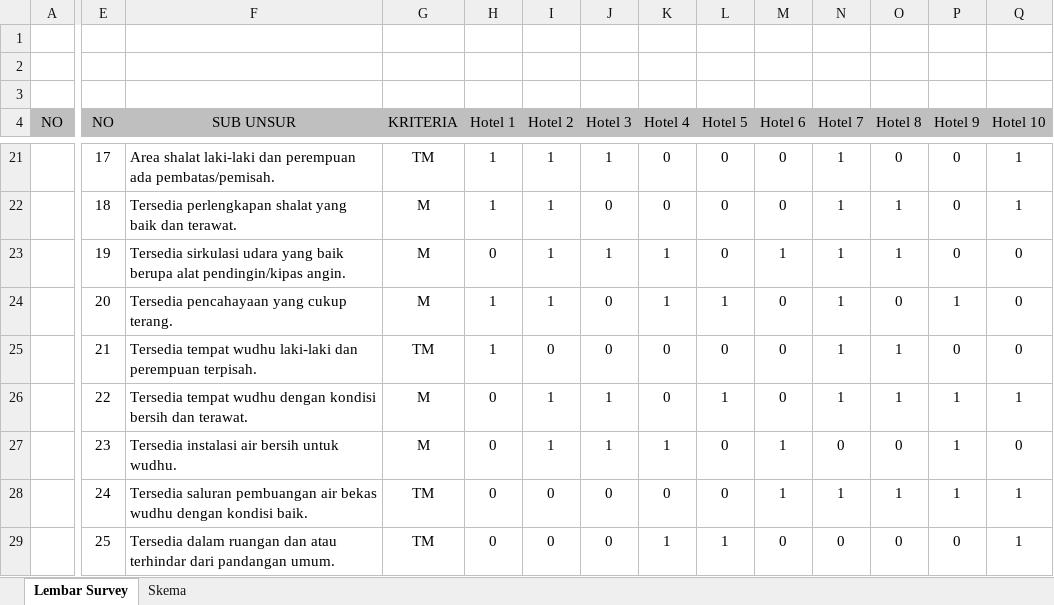
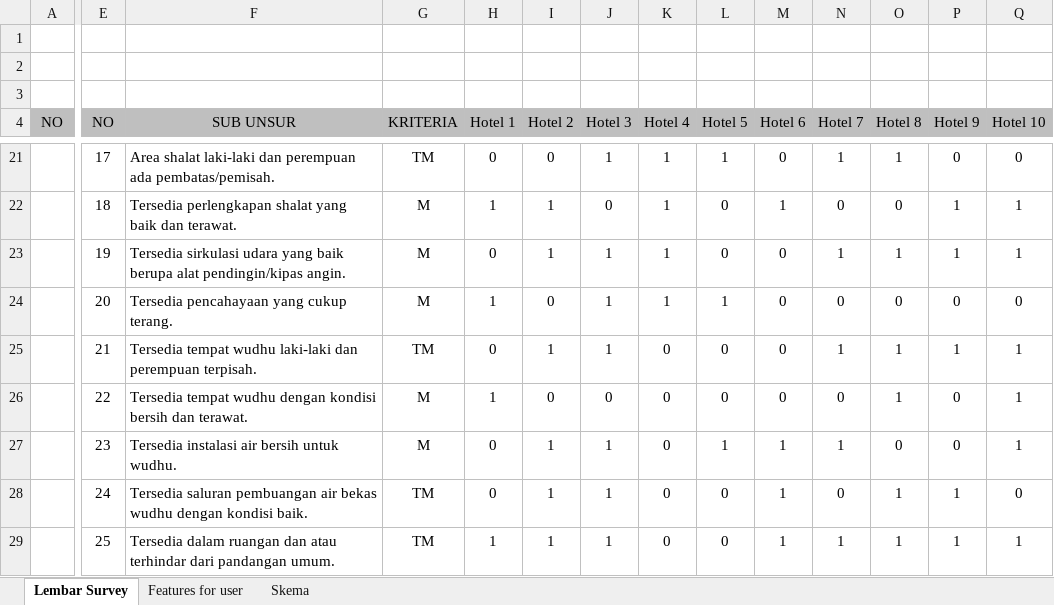
Before and after one commit to rohmanureldi/TA-Proposal, an Excel workbook: TA R8 NOW/Lembar Survey.xlsx, sheet Lembar Survey, drawn as a sheet; only a part is shown, gaps mark what is left out; values as stored, in another font and other column widths than the file's, no borders; removed rows and columns are numbered as before the commit, all else as after; rows hold the shown columns only; the diff covers the shown part only; the diff names each change by its address in the sheet, - before the commit and + after, or states it on an @@ line.

```diff
--- a/TA R8 NOW/Lembar Survey.xlsx (sheet Lembar Survey)
+++ b/TA R8 NOW/Lembar Survey.xlsx (sheet Lembar Survey)
+sheet tab: Features for user
-H21 (Hotel 1): 1
+H21 (Hotel 1): 0
-I21 (Hotel 2): 1
+I21 (Hotel 2): 0
-K21:K22 (Hotel 4): 0
+K21:K22 (Hotel 4): 1
-L21 (Hotel 5): 0
+L21 (Hotel 5): 1
-O21 (Hotel 8): 0
+O21 (Hotel 8): 1
-Q21 (Hotel 10): 1
+Q21 (Hotel 10): 0
-M22 (Hotel 6): 0
+M22 (Hotel 6): 1
-N22 (Hotel 7): 1
+N22 (Hotel 7): 0
-O22 (Hotel 8): 1
+O22 (Hotel 8): 0
-P22:P23 (Hotel 9): 0
+P22:P23 (Hotel 9): 1
-M23 (Hotel 6): 1
+M23 (Hotel 6): 0
-Q23 (Hotel 10): 0
+Q23 (Hotel 10): 1
-I24 (Hotel 2): 1
+I24 (Hotel 2): 0
-J24 (Hotel 3): 0
+J24 (Hotel 3): 1
-N24 (Hotel 7): 1
+N24 (Hotel 7): 0
-P24 (Hotel 9): 1
+P24 (Hotel 9): 0
-row 25:  | 21 | Tersedia tempat wudhu laki-laki dan perempuan terpisah. | TM | 1 | 0 | 0 | 0 | 0 | 0 | 1 | 1 | 0 | 0
-E25 (NO): 22
+E25 (NO): 21
-F25 (SUB UNSUR): …tempat wudhu dengan kondisi bersih dan terawat.
+F25 (SUB UNSUR): …tempat wudhu laki-laki dan perempuan terpisah.
-G25 (KRITERIA): M
+G25 (KRITERIA): TM
-L25 (Hotel 5): 1
+L25 (Hotel 5): 0
+row 26:  | 22 | Tersedia tempat wudhu dengan kondisi bersih dan terawat. | M | 1 | 0 | 0 | 0 | 0 | 0 | 0 | 1 | 0 | 1
-K27 (Hotel 4): 1
+K27 (Hotel 4): 0
-L27 (Hotel 5): 0
+L27 (Hotel 5): 1
-N27 (Hotel 7): 0
+N27 (Hotel 7): 1
-P27 (Hotel 9): 1
+P27 (Hotel 9): 0
-Q27 (Hotel 10): 0
+Q27 (Hotel 10): 1
-I28 (Hotel 2): 0
+I28 (Hotel 2): 1
-J28 (Hotel 3): 0
+J28 (Hotel 3): 1
-N28 (Hotel 7): 1
+N28 (Hotel 7): 0
-Q28 (Hotel 10): 1
+Q28 (Hotel 10): 0
-row 29:  | 25 | Tersedia dalam ruangan dan atau terhindar dari pandangan umum. | TM | 0 | 0 | 0 | 1 | 1 | 0 | 0 | 0 | 0 | 1
+row 29:  | 25 | Tersedia dalam ruangan dan atau terhindar dari pandangan umum. | TM | 1 | 1 | 1 | 0 | 0 | 1 | 1 | 1 | 1 | 1
```
Also changed, not shown: 7 added rows, 7 removed rows, 142 edited cells and merged cells elsewhere in this sheet, TA R8 NOW/Code/Lembar Survey.xlsx, 20 other files.
